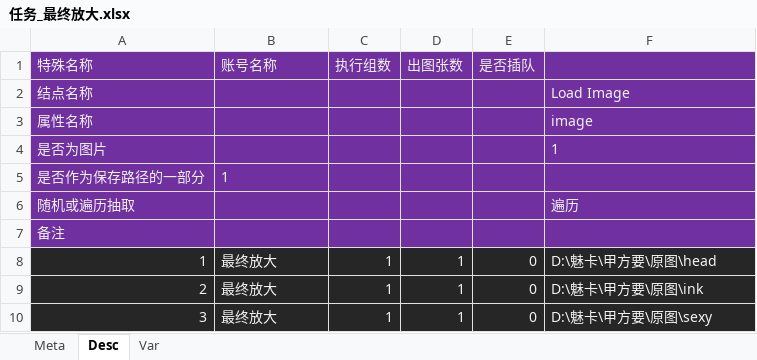
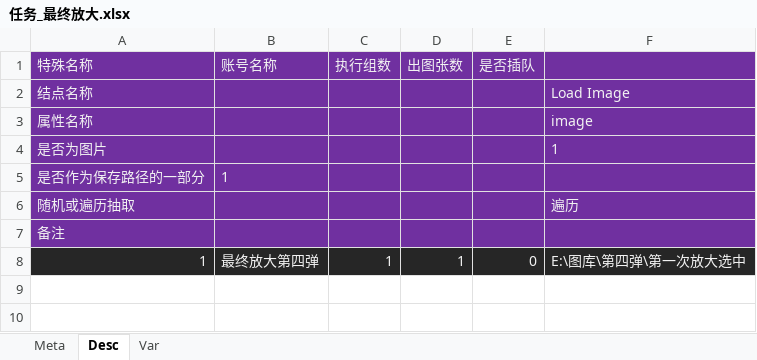
Before and after one commit to legendxcheng/MeiCard, an Excel workbook: 任务_最终放大.xlsx, sheet Desc, drawn as a sheet; values as stored, in another font and other column widths than the file's, no borders; the diff names each change by its address in the sheet, - before the commit and + after, or states it on an @@ line.

```diff
--- a/任务_最终放大.xlsx (sheet Desc)
+++ b/任务_最终放大.xlsx (sheet Desc)
-B8 (账号名称): 最终放大
+B8 (账号名称): 最终放大第四弹
-F8: D:\魅卡\甲方要\原图\head
+F8: E:\图库\第四弹\第一次放大选中
-row 9: 2 | 最终放大 | 1 | 1 | 0 | D:\魅卡\甲方要\原图\ink
-row 10: 3 | 最终放大 | 1 | 1 | 0 | D:\魅卡\甲方要\原图\sexy
```
Also changed, not shown: charts or pictures, 全Lora.xlsx.
